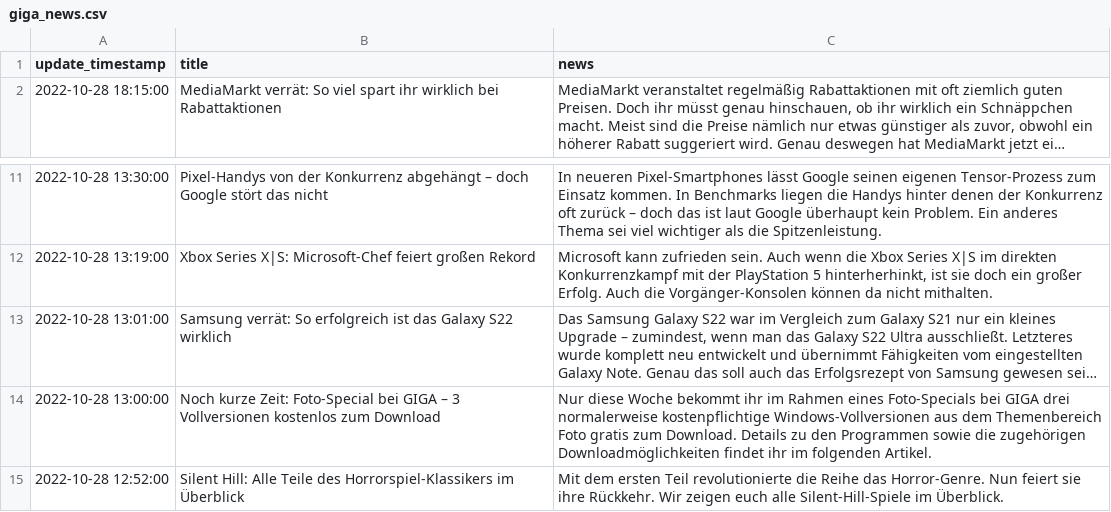
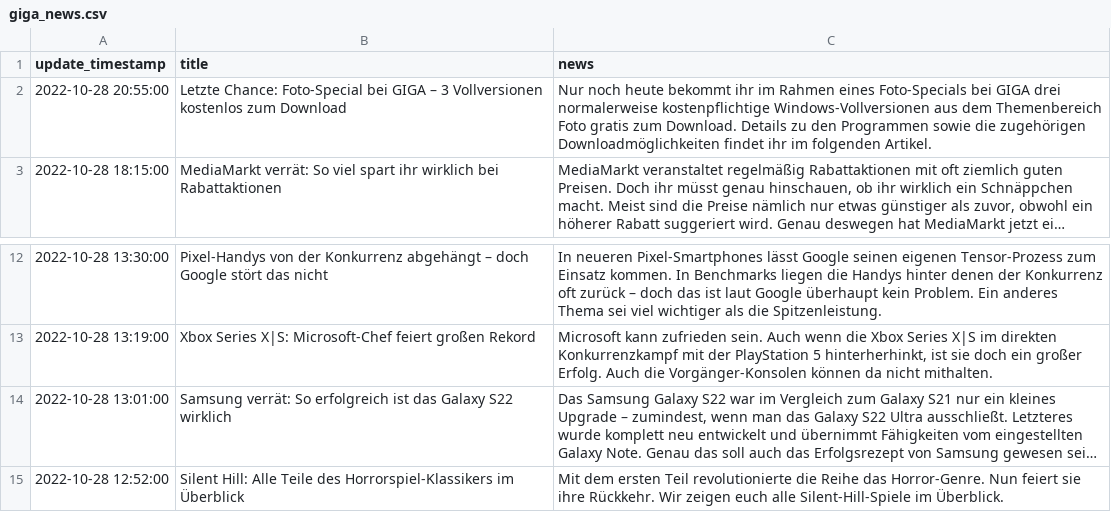
Before and after one commit to PatrickDegner/FastAPIScrapeGameNews, a CSV file: giga_news.csv, drawn as a sheet; only a part is shown, gaps mark what is left out; long unchanged cells end in …; removed rows and columns are numbered as before the commit, all else as after; the diff names each change by its address in the sheet, - before the commit and + after, or states it on an @@ line.

```diff
--- a/giga_news.csv
+++ b/giga_news.csv
+row 2: 2022-10-28 20:55:00 | Letzte Chance: Foto-Special bei GIGA – 3 Vollversionen kostenlos zum Download | Nur noch heute bekommt ihr im Rahmen eines Foto-Specials bei GIGA drei normalerweise kostenpflichtige Windows-Vollversionen aus dem Themenbereich Foto gratis zum Download. Details zu den Programmen sowie die zugehörigen Downloadmöglichkeiten findet ihr im folgenden Artikel.
-row 14: 2022-10-28 13:00:00 | Noch kurze Zeit: Foto-Special bei GIGA – 3 Vollversionen kostenlos zum Download | Nur diese Woche bekommt ihr im Rahmen eines Foto-Specials bei GIGA drei normalerweise kostenpflichtige Windows-Vollversionen aus dem Themenbereich Foto gratis zum Download. Details zu den Programmen sowie die zugehörigen Downloadmöglichkeiten findet ihr im folgenden Artikel.
```
Also changed, not shown: 1 other file.
